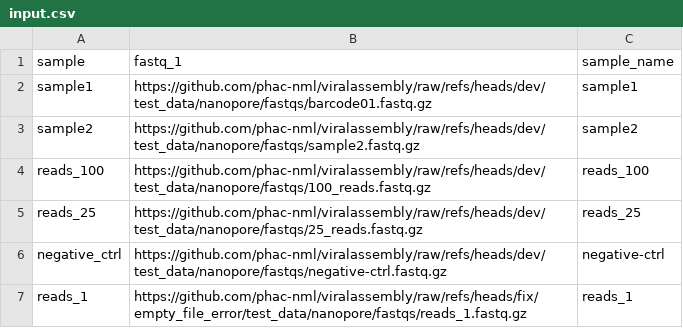
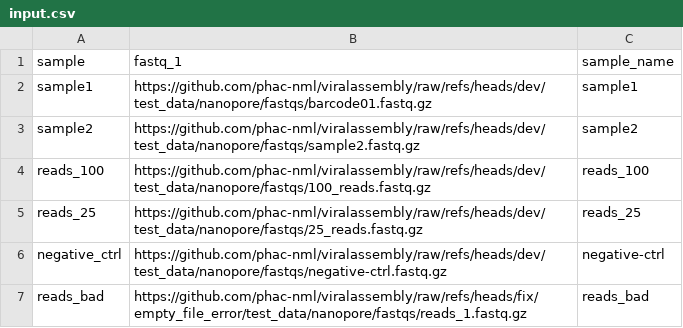
Before and after one commit to phac-nml/viralassembly, a CSV file: test_data/nanopore/input.csv, drawn as a sheet.

```diff
--- a/test_data/nanopore/input.csv
+++ b/test_data/nanopore/input.csv
@@ -6,2 +6,2 @@ reads_25,https://github.com/phac-nml/viralassembly/raw/refs/heads/dev/test_data/
 negative_ctrl,https://github.com/phac-nml/viralassembly/raw/refs/heads/dev/test_data/nanopore/fastqs/negative-ctrl.fastq.gz,negative-ctrl
-reads_1,https://github.com/phac-nml/viralassembly/raw/refs/heads/fix/empty_file_error/test_data/nanopore/fastqs/reads_1.fastq.gz,reads_1
+reads_bad,https://github.com/phac-nml/viralassembly/raw/refs/heads/fix/empty_file_error/test_data/nanopore/fastqs/reads_1.fastq.gz,reads_bad
```
Also changed, not shown: 2 other files.
